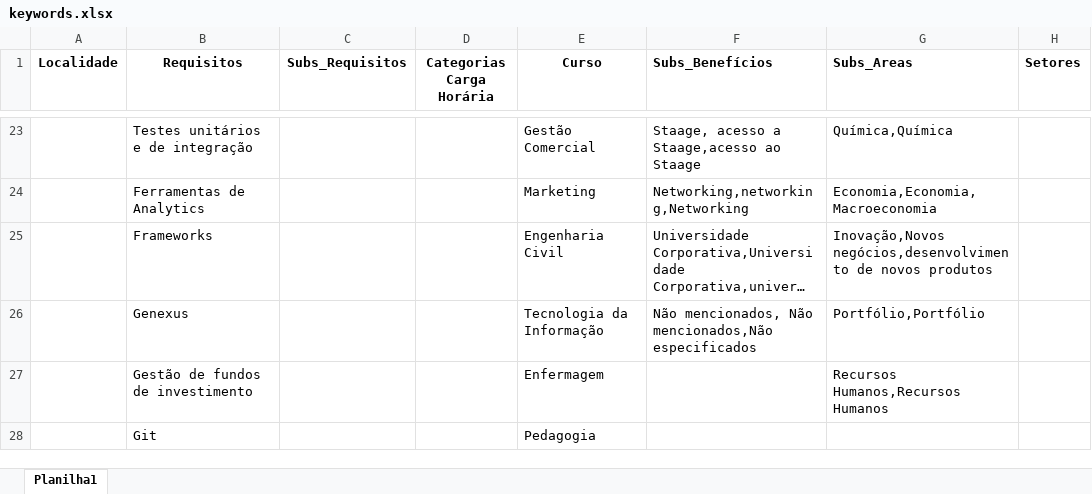
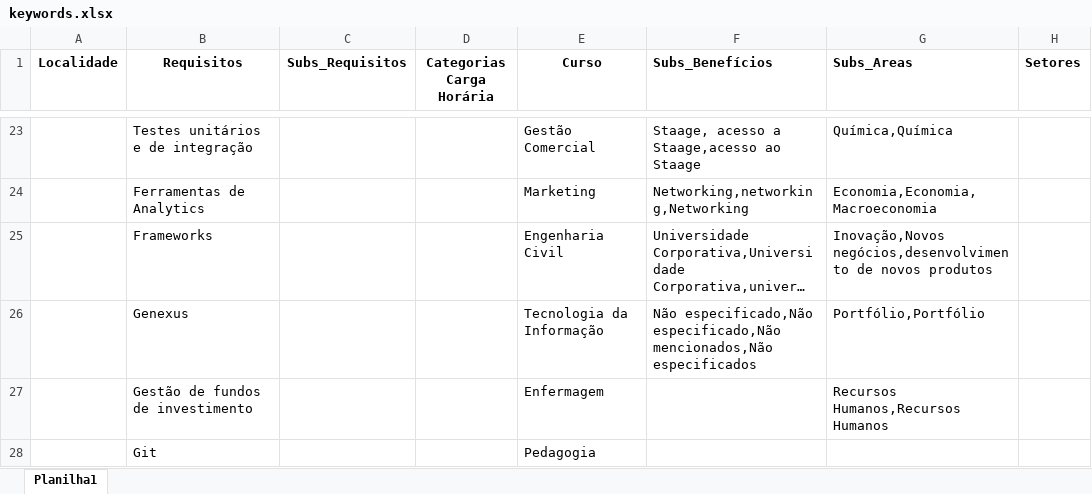
Before and after one commit to denilsonsoares/CHATBOT_CEE, an Excel workbook: keywords.xlsx, sheet Planilha1, drawn as a sheet; only a part is shown, gaps mark what is left out; long unchanged cells end in …; values as stored, in another font and other column widths than the file's, no borders; the diff names each change by its address in the sheet, - before the commit and + after, or states it on an @@ line.

Commit message:
Update keywords.xlsx

```diff
--- a/keywords.xlsx (sheet Planilha1)
+++ b/keywords.xlsx (sheet Planilha1)
-F26 (Subs_Benefícios): Não mencionados, Não mencionados,Não especificados
+F26 (Subs_Benefícios): Não especificado,Não especificado,Não mencionados,Não especificados
```
